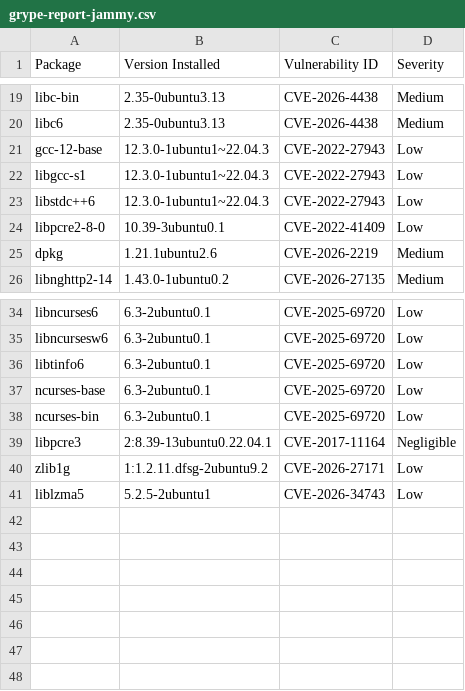
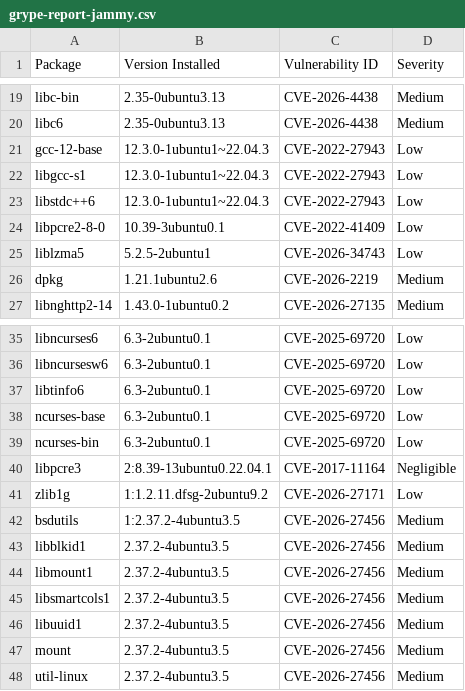
Before and after one commit to AnchorLayer/docker-baseimage-ubuntu, a CSV file: vuln-reports-jammy/grype-report-jammy.csv, drawn as a sheet; only a part is shown, gaps mark what is left out.

```diff
--- a/vuln-reports-jammy/grype-report-jammy.csv
+++ b/vuln-reports-jammy/grype-report-jammy.csv
@@ -24,2 +24,3 @@
 "libpcre2-8-0","10.39-3ubuntu0.1","CVE-2022-41409","Low"
+"liblzma5","5.2.5-2ubuntu1","CVE-2026-34743","Low"
 "dpkg","1.21.1ubuntu2.6","CVE-2026-2219","Medium"
@@ -40,2 +41,8 @@
 "zlib1g","1:1.2.11.dfsg-2ubuntu9.2","CVE-2026-27171","Low"
-"liblzma5","5.2.5-2ubuntu1","CVE-2026-34743","Low"
+"bsdutils","1:2.37.2-4ubuntu3.5","CVE-2026-27456","Medium"
+"libblkid1","2.37.2-4ubuntu3.5","CVE-2026-27456","Medium"
+"libmount1","2.37.2-4ubuntu3.5","CVE-2026-27456","Medium"
+"libsmartcols1","2.37.2-4ubuntu3.5","CVE-2026-27456","Medium"
+"libuuid1","2.37.2-4ubuntu3.5","CVE-2026-27456","Medium"
+"mount","2.37.2-4ubuntu3.5","CVE-2026-27456","Medium"
+"util-linux","2.37.2-4ubuntu3.5","CVE-2026-27456","Medium"
```
Also changed, not shown: vuln-reports-noble/grype-report-noble.csv, 11 other files.
